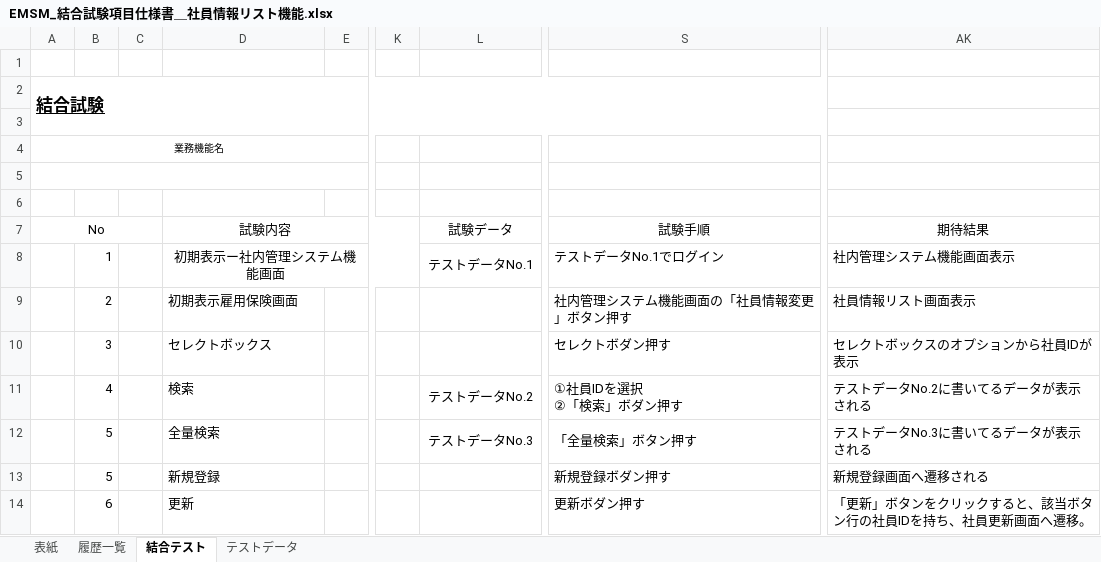
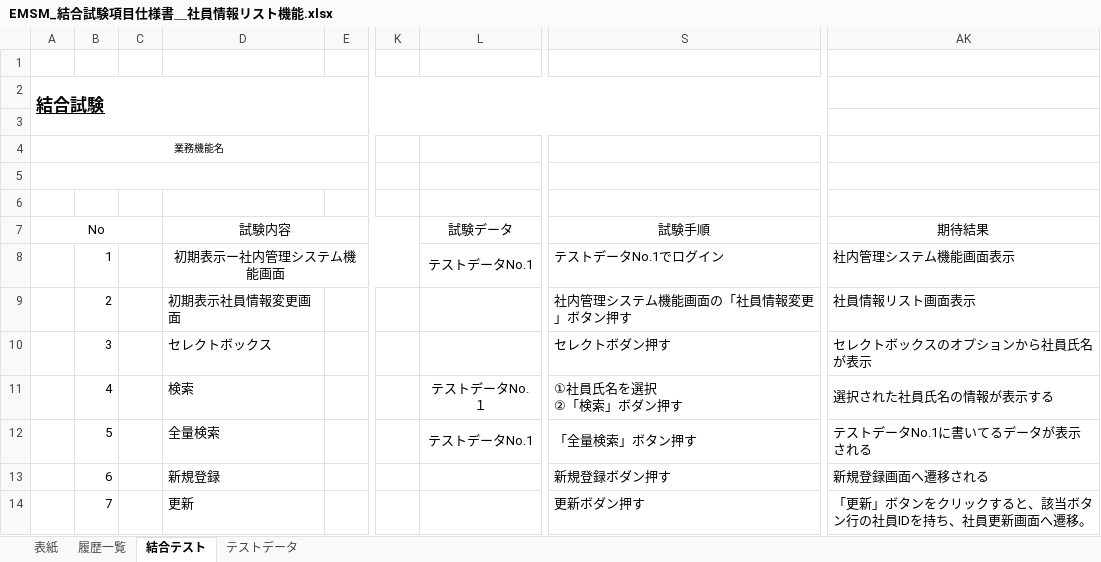
Before and after one commit to softtechSoft/emsm, an Excel workbook: DOC/結合テスト/EMSM_結合試験項目仕様書＿社員情報リスト機能.xlsx, sheet 結合テスト, drawn as a sheet; only a part is shown, gaps mark what is left out; values as stored, in another font and other column widths than the file's, no borders; ↵ is a line break in a cell; the diff names each change by its address in the sheet, - before the commit and + after, or states it on an @@ line.

```diff
--- a/DOC/結合テスト/EMSM_結合試験項目仕様書＿社員情報リスト機能.xlsx (sheet 結合テスト)
+++ b/DOC/結合テスト/EMSM_結合試験項目仕様書＿社員情報リスト機能.xlsx (sheet 結合テスト)
-D9: 初期表示雇用保険画面
+D9: 初期表示社員情報変更画面
-AK10: セレクトボックスのオプションから社員IDが表示
+AK10: セレクトボックスのオプションから社員氏名が表示
-L11: テストデータNo.2
+L11: テストデータNo.１
-S11: ①社員IDを選択 ↵ ②「検索」ボダン押す
+S11: ①社員氏名を選択 ↵ ②「検索」ボダン押す
-AK11: テストデータNo.2に書いてるデータが表示される
+AK11: 選択された社員氏名の情報が表示する
-L12: テストデータNo.3
+L12: テストデータNo.1
-AK12: テストデータNo.3に書いてるデータが表示される
+AK12: テストデータNo.1に書いてるデータが表示される
-B13: 5
+B13: 6
-B14: 6
+B14: 7
```
Also changed, not shown: sheet テストデータ, DOC/結合テスト/EMSM_結合試験項目仕様書＿社員情報新規登録.xlsx, DOC/結合テスト/EMSM_結合試験項目仕様書＿社員情報更新.xlsx, 2 other files.
